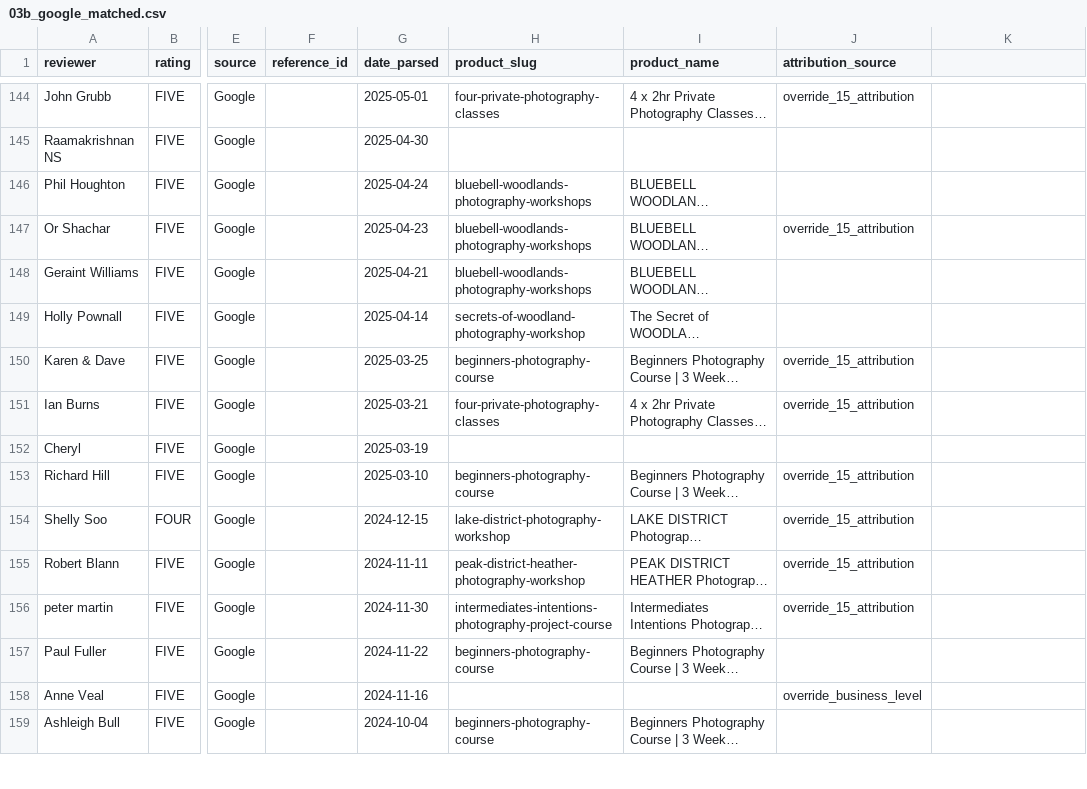
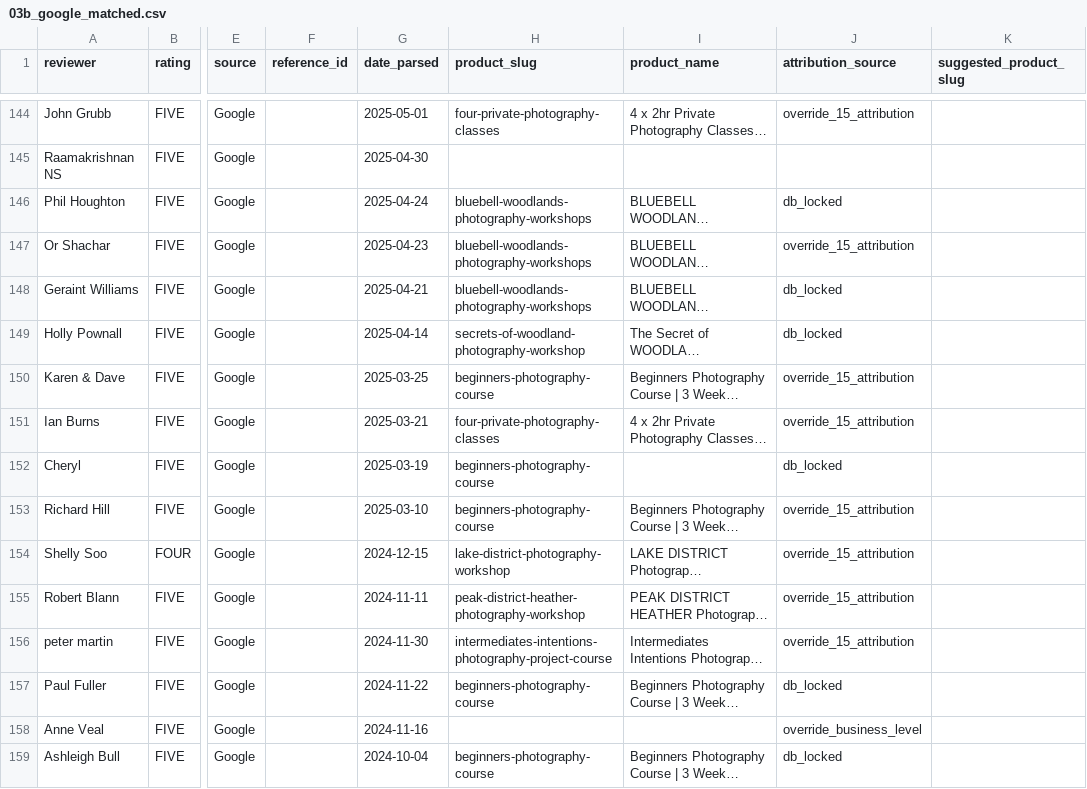
Before and after one commit to alanranger/alan-shared-resources, a CSV file: csv processed/03b_google_matched.csv, drawn as a sheet; only a part is shown, gaps mark what is left out; long unchanged cells end in …; the diff covers the shown part only; the diff names each change by its address in the sheet, - before the commit and + after, or states it on an @@ line.

```diff
--- a/csv processed/03b_google_matched.csv
+++ b/csv processed/03b_google_matched.csv
-K1: (empty)
+K1: suggested_product_slug
-J146 (attribution_source): (empty)
+J146 (attribution_source): db_locked
-J148:J149 (attribution_source): (empty)
+J148:J149 (attribution_source): db_locked
-H152 (product_slug): (empty)
+H152 (product_slug): beginners-photography-course
-J152 (attribution_source): (empty)
+J152 (attribution_source): db_locked
-J157 (attribution_source): (empty)
+J157 (attribution_source): db_locked
-J159 (attribution_source): (empty)
+J159 (attribution_source): db_locked
```
Also changed, not shown: 175 edited cells elsewhere in this file, csv processed/03 – combined_product_reviews.csv, 45 other files.
